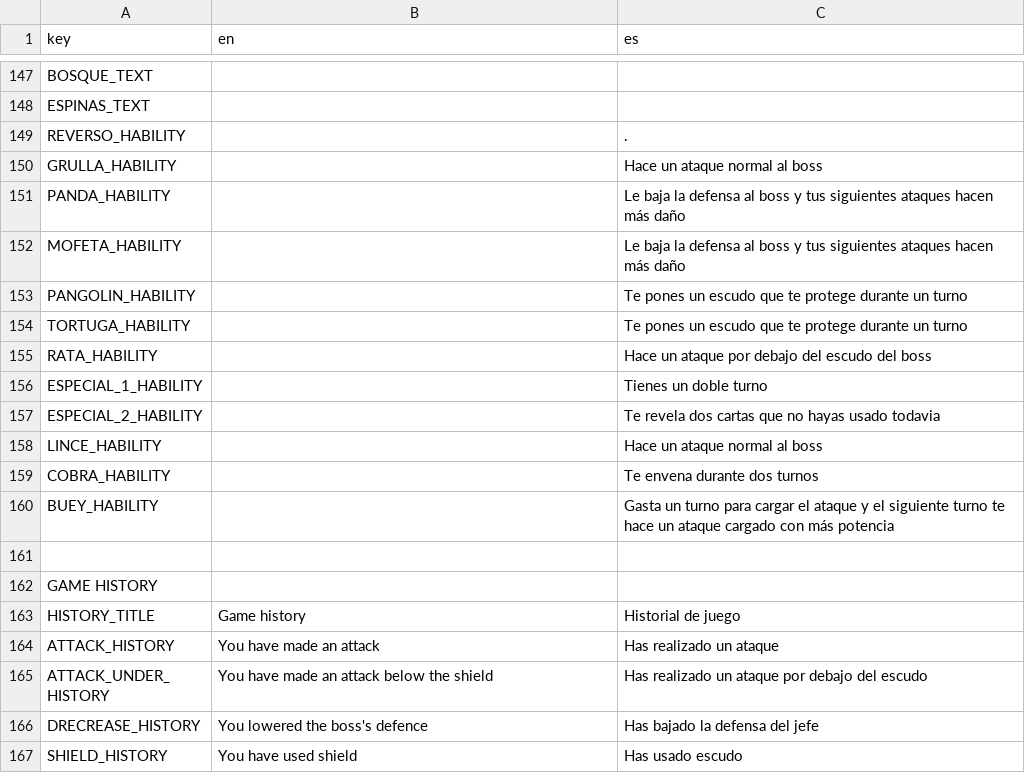
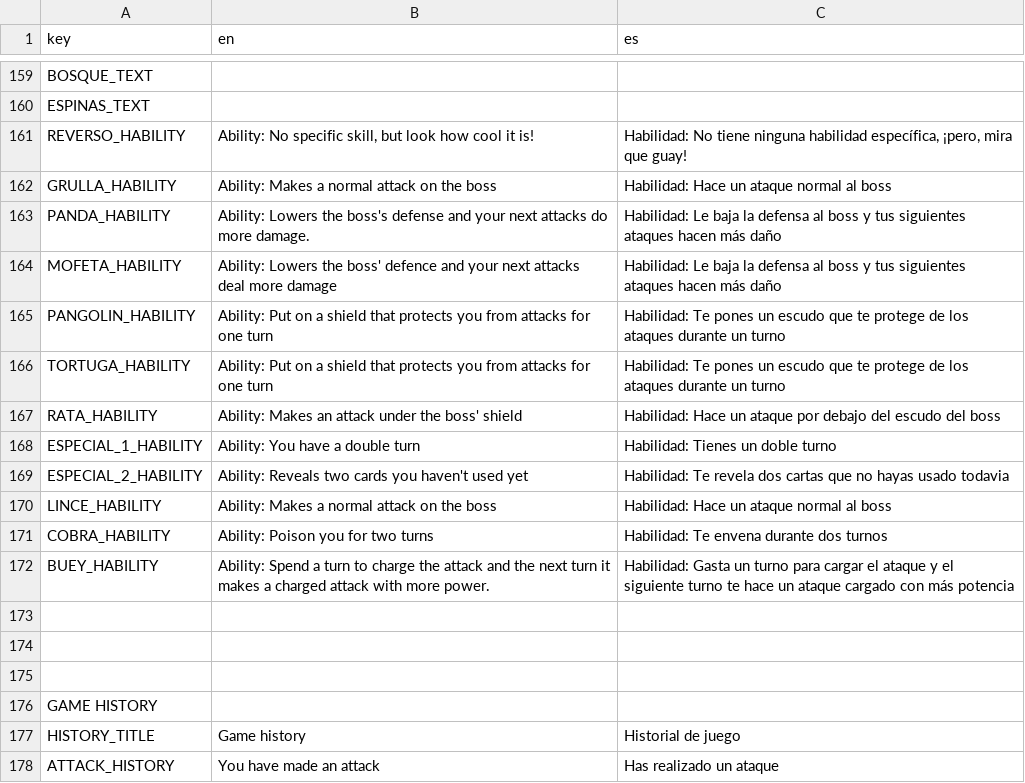
Before and after one commit to IES-Rafael-Alberti/GameOff2024TurboButaTeam, a CSV file: dialogue/translations/EXES TRANSLATIONS - Sheet1.csv, drawn as a sheet; only a part is shown, gaps mark what is left out; the shorter side is filled out with more unchanged rows; the diff covers the shown part only.

```diff
--- a/dialogue/translations/EXES TRANSLATIONS - Sheet1.csv
+++ b/dialogue/translations/EXES TRANSLATIONS - Sheet1.csv
@@ -227,14 +280,16 @@ BOSQUE_TEXT,,
 ESPINAS_TEXT,,
-REVERSO_HABILITY,,.
-GRULLA_HABILITY,,Hace un ataque normal al boss
-PANDA_HABILITY,,Le baja la defensa al boss y tus siguientes ataques hacen más daño
-MOFETA_HABILITY,,Le baja la defensa al boss y tus siguientes ataques hacen más daño
-PANGOLIN_HABILITY,,Te pones un escudo que te protege durante un turno
-TORTUGA_HABILITY,,Te pones un escudo que te protege durante un turno
-RATA_HABILITY,,Hace un ataque por debajo del escudo del boss
-ESPECIAL_1_HABILITY,,Tienes un doble turno
-ESPECIAL_2_HABILITY,,Te revela dos cartas que no hayas usado todavia
-LINCE_HABILITY,,Hace un ataque normal al boss
-COBRA_HABILITY,,Te envena durante dos turnos
-BUEY_HABILITY,,Gasta un turno para cargar el ataque y el siguiente turno te hace un ataque cargado con más potencia
+REVERSO_HABILITY,"Ability: No specific skill, but look how cool it is!","Habilidad: No tiene ninguna habilidad específica, ¡pero, mira que guay!"
+GRULLA_HABILITY,Ability: Makes a normal attack on the boss,Habilidad: Hace un ataque normal al boss
+PANDA_HABILITY,Ability: Lowers the boss's defense and your next attacks do more damage.,Habilidad: Le baja la defensa al boss y tus siguientes ataques hacen más daño
+MOFETA_HABILITY,Ability: Lowers the boss' defence and your next attacks deal more damage,Habilidad: Le baja la defensa al boss y tus siguientes ataques hacen más daño
+PANGOLIN_HABILITY,Ability: Put on a shield that protects you from attacks for one turn,Habilidad: Te pones un escudo que te protege de los ataques durante un turno
+TORTUGA_HABILITY,Ability: Put on a shield that protects you from attacks for one turn,Habilidad: Te pones un escudo que te protege de los ataques durante un turno
+RATA_HABILITY,Ability: Makes an attack under the boss' shield,Habilidad: Hace un ataque por debajo del escudo del boss
+ESPECIAL_1_HABILITY,Ability: You have a double turn,Habilidad: Tienes un doble turno
+ESPECIAL_2_HABILITY,Ability: Reveals two cards you haven't used yet,Habilidad: Te revela dos cartas que no hayas usado todavia
+LINCE_HABILITY,Ability: Makes a normal attack on the boss,Habilidad: Hace un ataque normal al boss
+COBRA_HABILITY,Ability: Poison you for two turns,Habilidad: Te envena durante dos turnos
+BUEY_HABILITY,Ability: Spend a turn to charge the attack and the next turn it makes a charged attack with more power.,Habilidad: Gasta un turno para cargar el ataque y el siguiente turno te hace un ataque cargado con más potencia
+,,
+,,
 ,,
```
Also changed, not shown: 13 added rows, 1 removed row and 29 edited cells elsewhere in this file, 4 other files.
